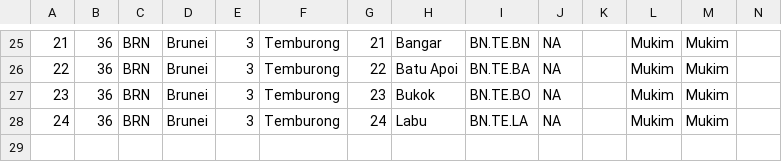
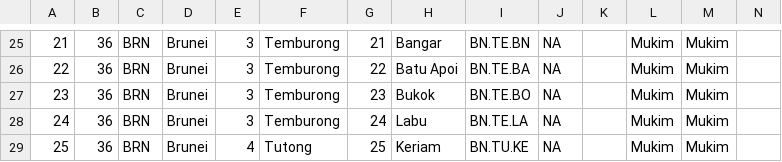
Before and after one commit to mikbalgh/Aplikasi-Mapserver-ASEAN, a CSV file: apps/brunei/data/brunei2.csv, drawn as a sheet; only a part is shown, gaps mark what is left out; rows hold the shown columns only; the diff names each change by its address in the sheet, - before the commit and + after, or states it on an @@ line.

Commit message:
Update brunei2.csv

```diff
--- a/apps/brunei/data/brunei2.csv
+++ b/apps/brunei/data/brunei2.csv
+row 29: 25 | 36 | BRN | Brunei | 4 | Tutong | 25 | Keriam | BN.TU.KE | NA |  | Mukim | Mukim
```
